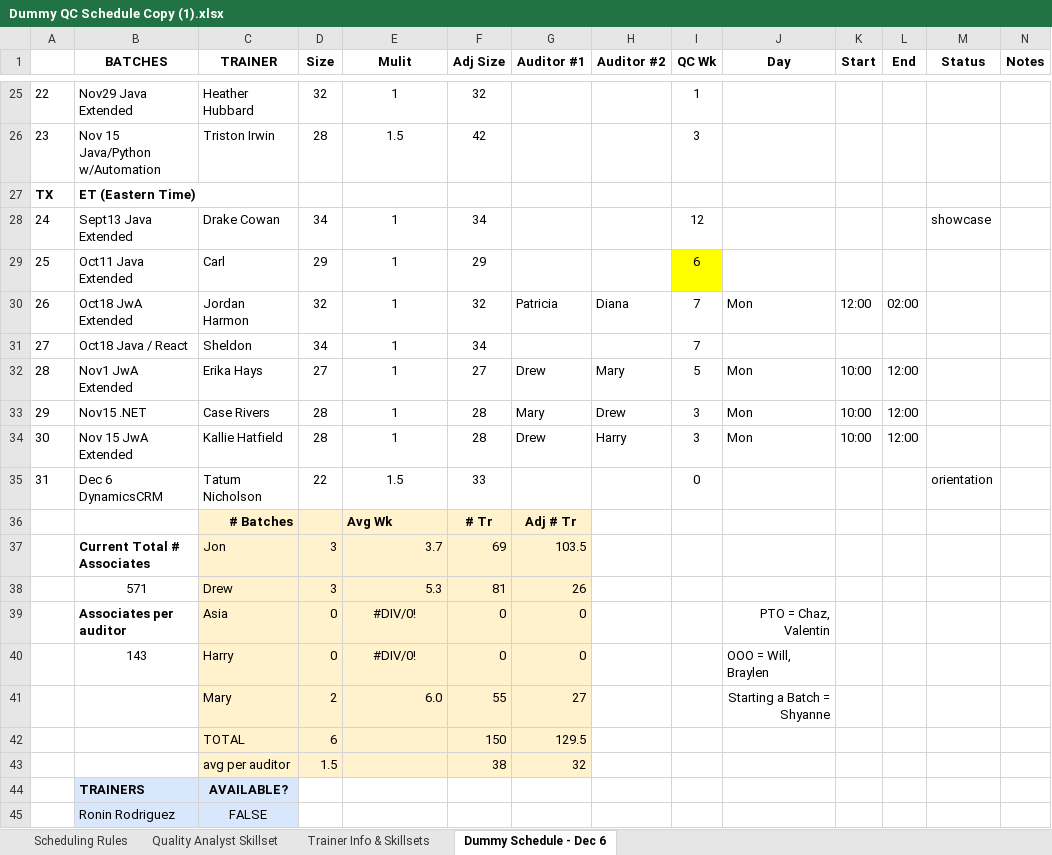
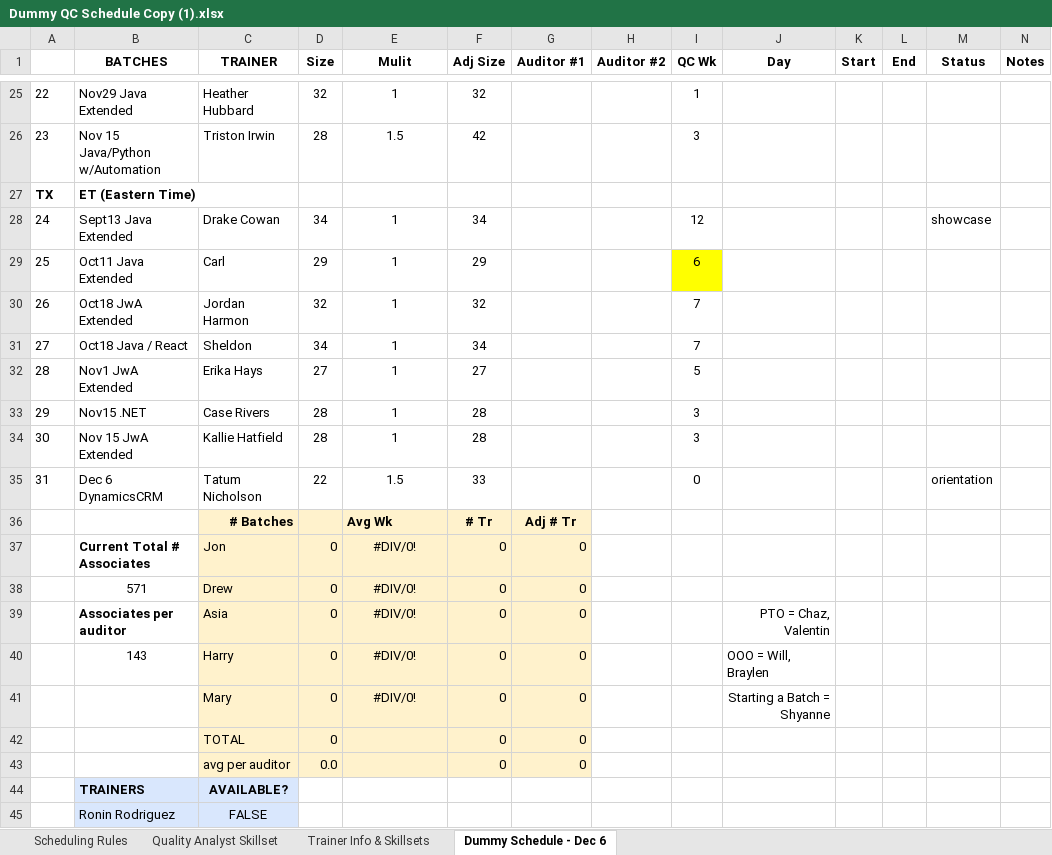
Before and after one commit to QC-Automation-Suite/P3-schedulerassistant, an Excel workbook: TrackPTO/Files/Dummy QC Schedule Copy (1).xlsx, sheet Dummy Schedule - Dec 6, drawn as a sheet; only a part is shown, gaps mark what is left out; values as stored, in another font and other column widths than the file's, no borders; conditional formats not drawn; removed rows and columns are numbered as before the commit, all else as after; the diff covers the shown part only; the diff names each change by its address in the sheet, - before the commit and + after, or states it on an @@ line.

Commit message:
all batches have qc auditors assigned primary and secondary except some Java batches

```diff
--- a/TrackPTO/Files/Dummy QC Schedule Copy (1).xlsx (sheet Dummy Schedule - Dec 6)
+++ b/TrackPTO/Files/Dummy QC Schedule Copy (1).xlsx (sheet Dummy Schedule - Dec 6)
-G30 (Auditor #1): Patricia
+G30 (Auditor #1): (empty)
-H30 (Auditor #2): Diana
+H30 (Auditor #2): (empty)
-J30 (Day): Mon
+J30 (Day): (empty)
-K30 (Start): 12:00
+K30 (Start): (empty)
-L30 (End): 02:00
+L30 (End): (empty)
-G32 (Auditor #1): Drew
+G32 (Auditor #1): (empty)
-H32 (Auditor #2): Mary
+H32 (Auditor #2): (empty)
-J32:J34 (Day): Mon
+J32:J34 (Day): (empty)
-K32:K34 (Start): 10:00
+K32:K34 (Start): (empty)
-L32:L34 (End): 12:00
+L32:L34 (End): (empty)
-G33 (Auditor #1): Mary
+G33 (Auditor #1): (empty)
-H33 (Auditor #2): Drew
+H33 (Auditor #2): (empty)
-G34 (Auditor #1): Drew
+G34 (Auditor #1): (empty)
-H34 (Auditor #2): Harry
+H34 (Auditor #2): (empty)
-D37:D38 (Size): 3
+D37:D38 (Size): 0
-E37 (Mulit): 3.7
+E37 (Mulit): #DIV/0!
-E37:E38 alignment: right
+E37:E38 alignment: center
-F37 (Adj Size): 69
+F37 (Adj Size): 0
-G37 (Auditor #1): 103.5
+G37 (Auditor #1): 0
-E38 (Mulit): 5.3
+E38 (Mulit): #DIV/0!
-F38 (Adj Size): 81
+F38 (Adj Size): 0
-G38 (Auditor #1): 26
+G38 (Auditor #1): 0
-row 41:  |  | Mary | 2 | 6.0 | 55 | 27 |  |  | Starting a Batch = Shyanne
-row 42:  |  | TOTAL | 6 |  | 150 | 129.5
-row 43:  |  | avg per auditor | 1.5 |  | 38 | 32
+row 41:  |  | Mary | 0 | #DIV/0! | 0 | 0 |  |  | Starting a Batch = Shyanne
+row 42:  |  | TOTAL | 0 |  | 0 | 0
+row 43:  |  | avg per auditor | 0.0 |  | 0 | 0
```
Also changed, not shown: 23 edited cells elsewhere in this sheet, 5 other files.
